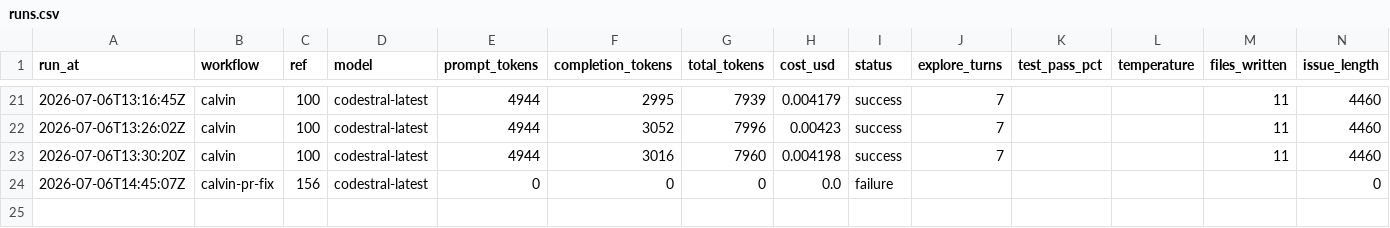
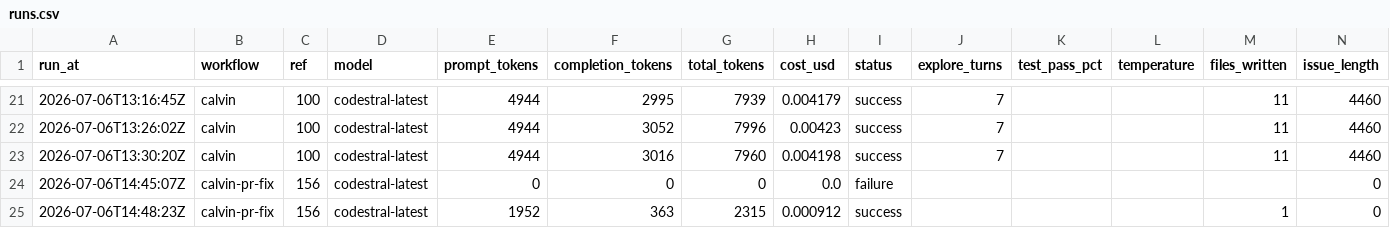
Before and after one commit to Malstrom/synca, a CSV file: backend/api/.calvin/reports/runs.csv, drawn as a sheet; only a part is shown, gaps mark what is left out.

Commit message:
chore: calvin run report — calvin-pr-fix ref #156

```diff
--- a/backend/api/.calvin/reports/runs.csv
+++ b/backend/api/.calvin/reports/runs.csv
@@ -24 +24,2 @@ run_at,workflow,ref,model,prompt_tokens,completion_tokens,total_tokens,cost_usd,
 2026-07-06T14:45:07Z,calvin-pr-fix,156,codestral-latest,0,0,0,0.0,failure,,,,,0
+2026-07-06T14:48:23Z,calvin-pr-fix,156,codestral-latest,1952,363,2315,0.000912,success,,,,1,0
```
Also changed, not shown: 1 other file.
